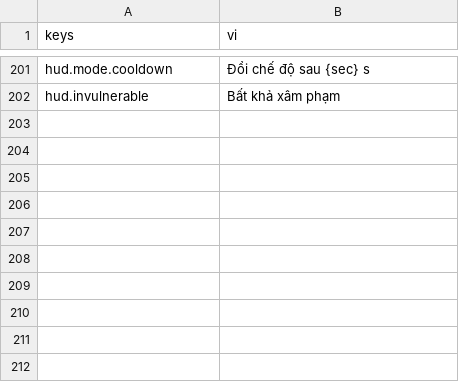
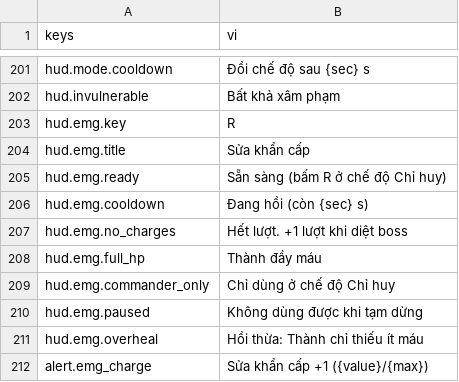
Before and after one commit to Rawisl/Godot_Roguelite3D_Gr8, a CSV file: data/locale/strings.csv, drawn as a sheet; only a part is shown, gaps mark what is left out; the diff names each change by its address in the sheet, - before the commit and + after, or states it on an @@ line.

Commit message:
[data]: add locale keys for the emergency repair slot

```diff
--- a/data/locale/strings.csv
+++ b/data/locale/strings.csv
+row 203: hud.emg.key | R
+row 204: hud.emg.title | Sửa khẩn cấp
+row 205: hud.emg.ready | Sẵn sàng (bấm R ở chế độ Chỉ huy)
+row 206: hud.emg.cooldown | Đang hồi (còn {sec} s)
+row 207: hud.emg.no_charges | Hết lượt. +1 lượt khi diệt boss
+row 208: hud.emg.full_hp | Thành đầy máu
+row 209: hud.emg.commander_only | Chỉ dùng ở chế độ Chỉ huy
+row 210: hud.emg.paused | Không dùng được khi tạm dừng
+row 211: hud.emg.overheal | Hồi thừa: Thành chỉ thiếu ít máu
+row 212: alert.emg_charge | Sửa khẩn cấp +1 ({value}/{max})
```
